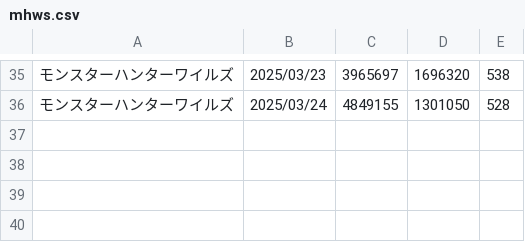
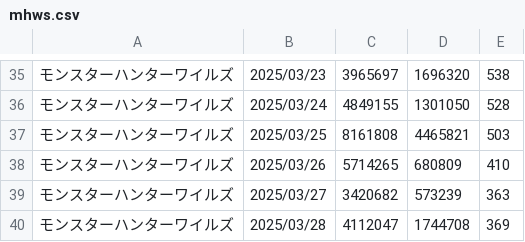
Before and after one commit to iwakiridrcm/youtube-find, a CSV file: mhws/mhws.csv, drawn as a sheet; only a part is shown, gaps mark what is left out.

```diff
--- a/mhws/mhws.csv
+++ b/mhws/mhws.csv
@@ -36 +36,5 @@
 モンスターハンターワイルズ,2025/03/24,4849155,1301050,528
+モンスターハンターワイルズ,2025/03/25,8161808,4465821,503
+モンスターハンターワイルズ,2025/03/26,5714265,680809,410
+モンスターハンターワイルズ,2025/03/27,3420682,573239,363
+モンスターハンターワイルズ,2025/03/28,4112047,1744708,369
```
Also changed, not shown: tribenine_en/tribenine_en.csv, umamusume/umamusume.csv.
